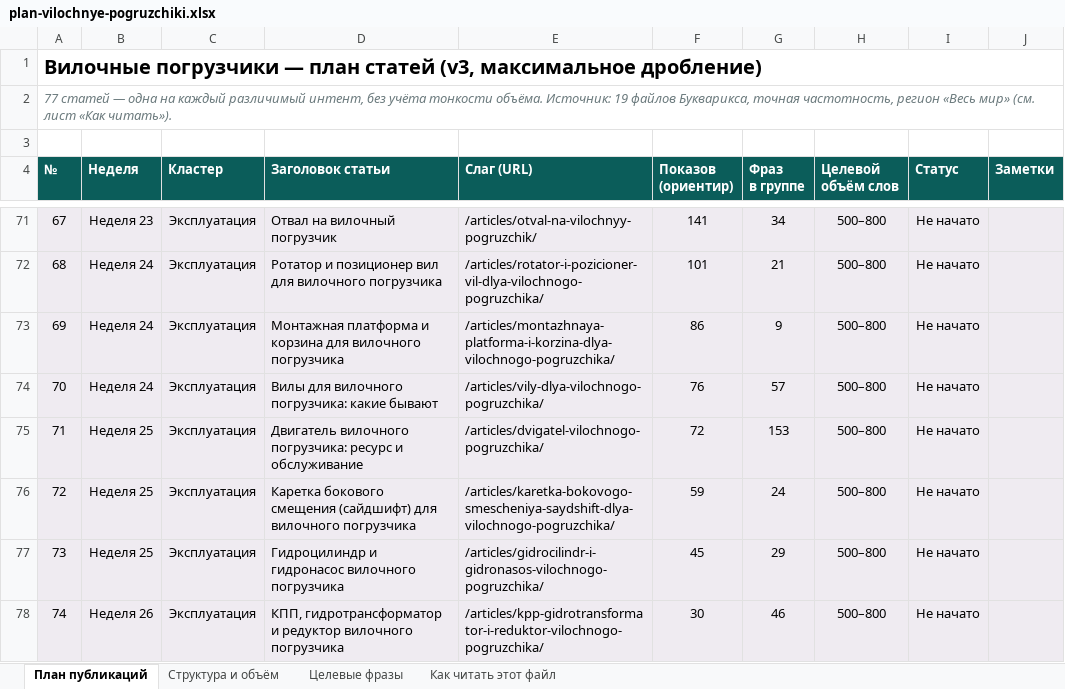
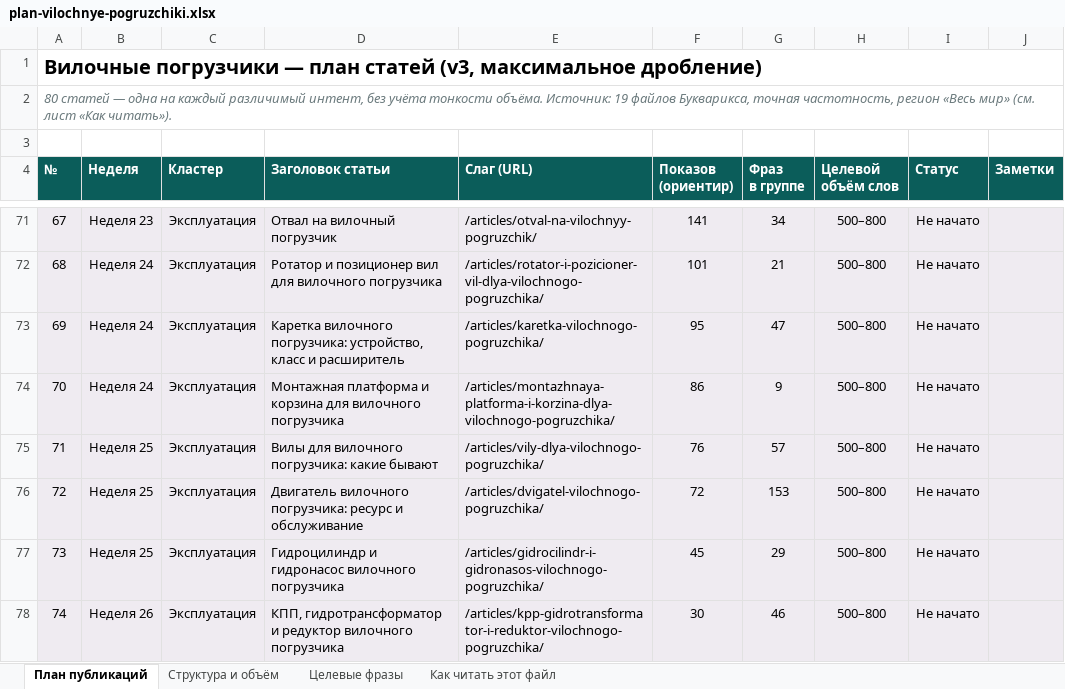
Before and after one commit to MikeDolf/estascredit, an Excel workbook: _semantics/plan-vilochnye-pogruzchiki.xlsx, sheet План публикаций, drawn as a sheet; only a part is shown, gaps mark what is left out; values as stored, in another font and other column widths than the file's, no borders; removed rows and columns are numbered as before the commit, all else as after; the diff covers the shown part only; the diff names each change by its address in the sheet, - before the commit and + after, or states it on an @@ line.

```diff
--- a/_semantics/plan-vilochnye-pogruzchiki.xlsx (sheet План публикаций)
+++ b/_semantics/plan-vilochnye-pogruzchiki.xlsx (sheet План публикаций)
@@ column A (№) renumbered between rows 2 and 84 @@
+row 73: 69 | Неделя 24 | Эксплуатация | Каретка вилочного погрузчика: устройство, класс и расширитель | /articles/karetka-vilochnogo-pogruzchika/ | 95 | 47 | 500–800 | Не начато
-B75 (Неделя): Неделя 24
+B75 (Неделя): Неделя 25
-row 76: 72 | Неделя 25 | Эксплуатация | Каретка бокового смещения (сайдшифт) для вилочного погрузчика | /articles/karetka-bokovogo-smescheniya-saydshift-dlya-vilochnogo-pogruzchika/ | 59 | 24 | 500–800 | Не начато
```
Also changed, not shown: 3 added rows and 14 edited cells elsewhere in this sheet, sheet Целевые фразы, sheet Как читать этот файл, 2 other files.
